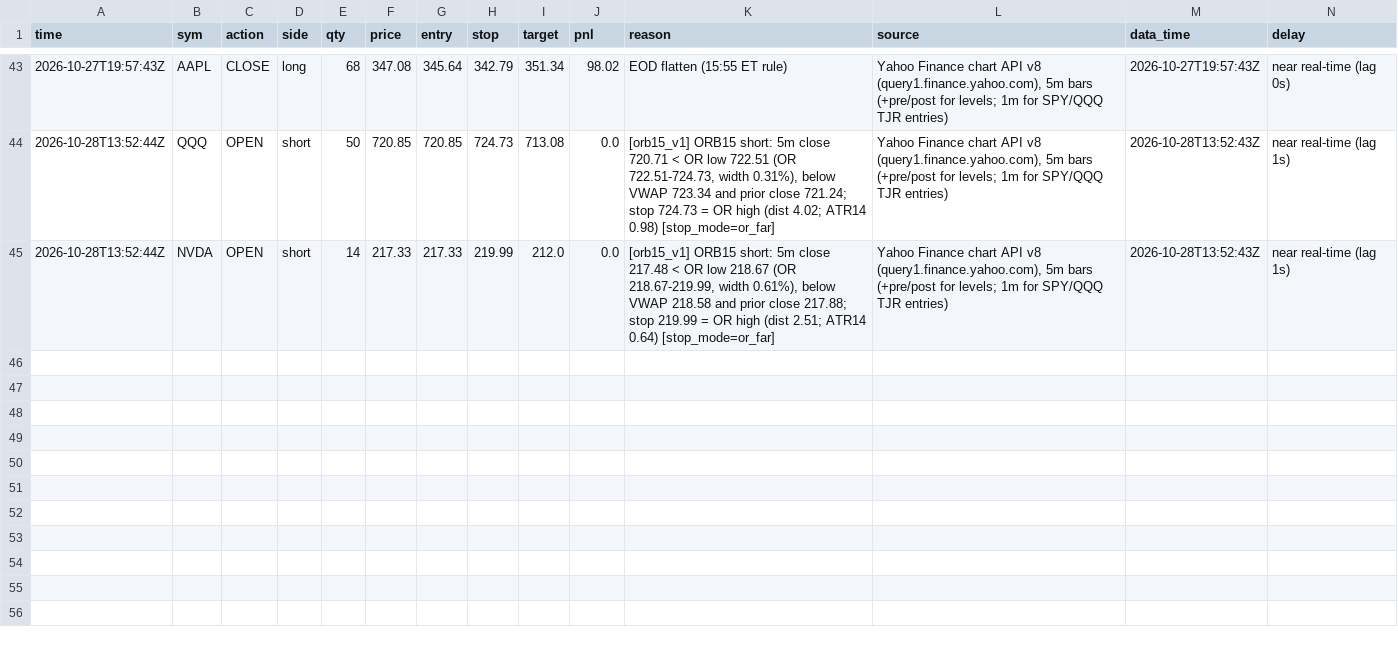
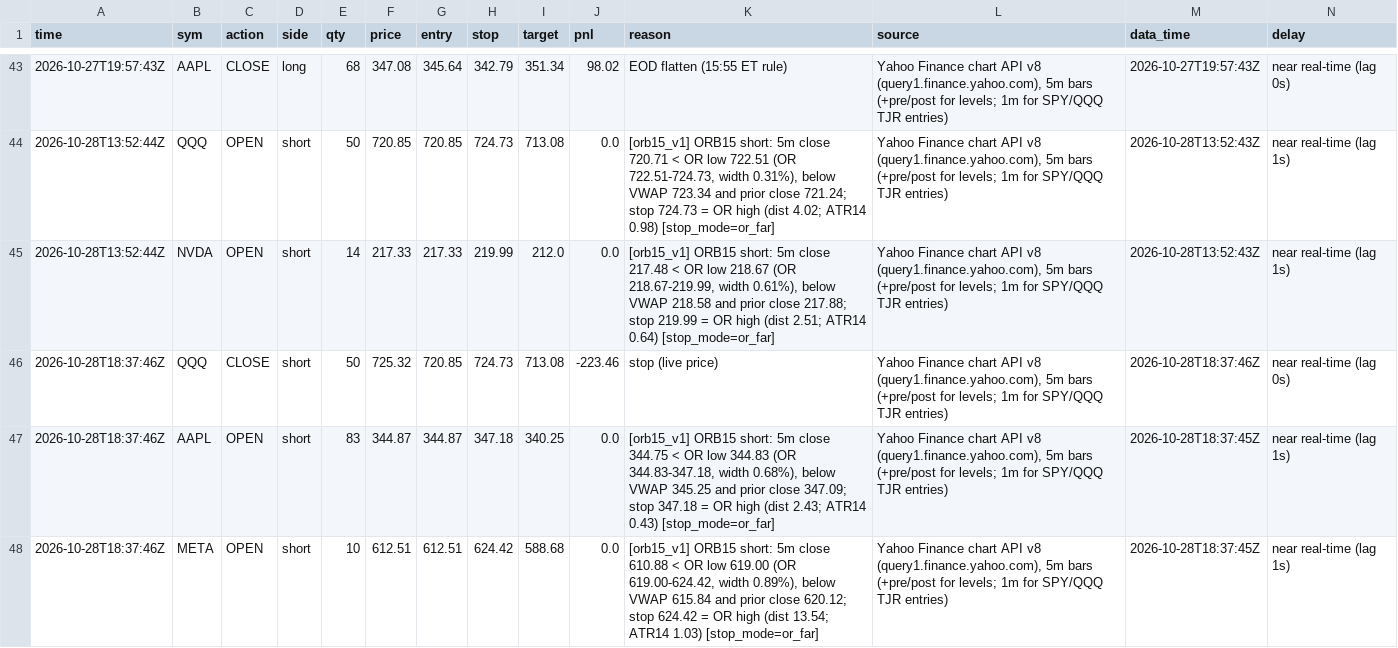
Before and after one commit to northgeorgiacablingco-commits/paper-trading-dashboard, a CSV file: data/stock_journal.csv, drawn as a sheet; only a part is shown, gaps mark what is left out; rows hold the shown columns only; the diff names each change by its address in the sheet, - before the commit and + after, or states it on an @@ line.

```diff
--- a/data/stock_journal.csv
+++ b/data/stock_journal.csv
+row 46: 2026-10-28T18:37:46Z | QQQ | CLOSE | short | 50 | 725.32 | 720.85 | 724.73 | 713.08 | -223.46 | stop (live price) | Yahoo Finance chart API v8 (query1.finance.yahoo.com), 5m bars (+pre/post for levels; 1m for SPY/QQQ TJR entries) | 2026-10-28T18:37:46Z | near real-time (lag 0s)
+row 47: 2026-10-28T18:37:46Z | AAPL | OPEN | short | 83 | 344.87 | 344.87 | 347.18 | 340.25 | 0.0 | [orb15_v1] ORB15 short: 5m close 344.75 < OR low 344.83 (OR 344.83-347.18, width 0.68%), below VWAP 345.25 and prior close 347.09; stop 347.18 = OR high (dist 2.43; ATR14 0.43) [stop_mode=or_far] | Yahoo Finance chart API v8 (query1.finance.yahoo.com), 5m bars (+pre/post for levels; 1m for SPY/QQQ TJR entries) | 2026-10-28T18:37:45Z | near real-time (lag 1s)
+row 48: 2026-10-28T18:37:46Z | META | OPEN | short | 10 | 612.51 | 612.51 | 624.42 | 588.68 | 0.0 | [orb15_v1] ORB15 short: 5m close 610.88 < OR low 619.00 (OR 619.00-624.42, width 0.89%), below VWAP 615.84 and prior close 620.12; stop 624.42 = OR high (dist 13.54; ATR14 1.03) [stop_mode=or_far] | Yahoo Finance chart API v8 (query1.finance.yahoo.com), 5m bars (+pre/post for levels; 1m for SPY/QQQ TJR entries) | 2026-10-28T18:37:45Z | near real-time (lag 1s)
```
Also changed, not shown: data/stock_signals.csv, 4 other files.
